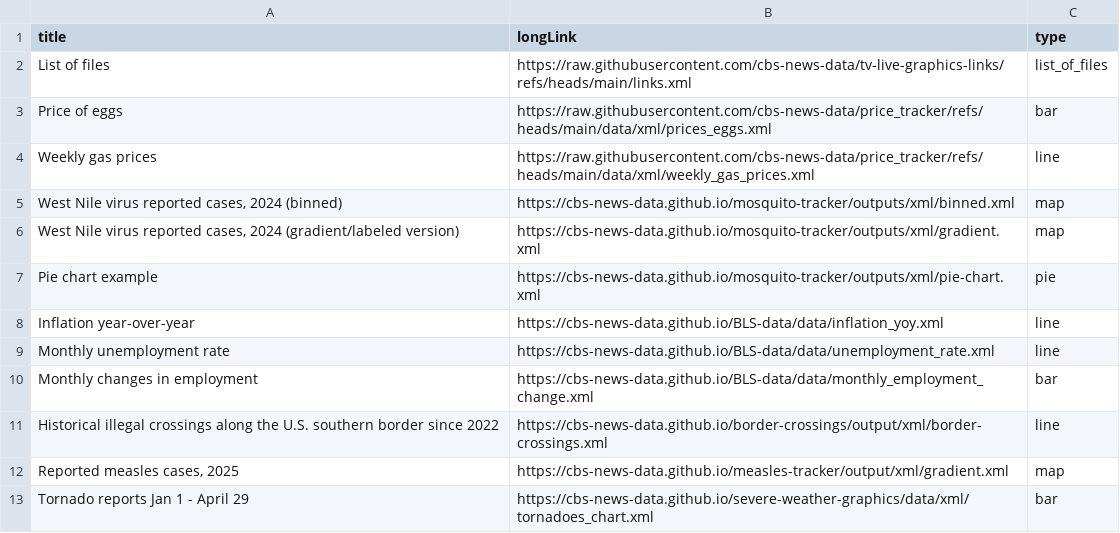
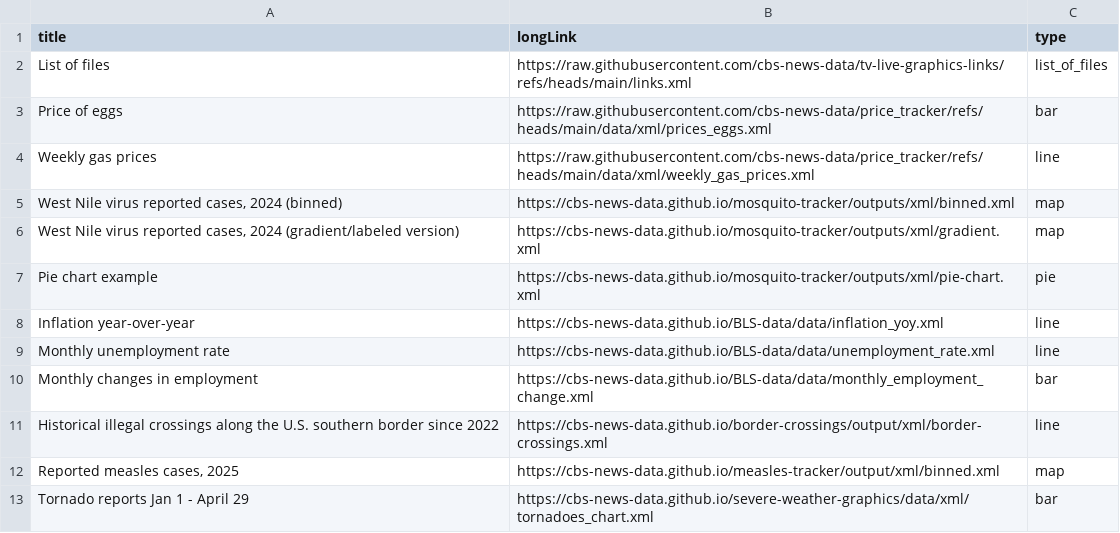
Before and after one commit to cbs-news-data/tv-live-graphics-links, a CSV file: tv-live-graphics-list.csv, drawn as a sheet.

Commit message:
updating measles link to binned

```diff
--- a/tv-live-graphics-list.csv
+++ b/tv-live-graphics-list.csv
@@ -11,3 +11,3 @@ Monthly changes in employment,https://cbs-news-data.github.io/BLS-data/data/mont
 Historical illegal crossings along the U.S. southern border since 2022,https://cbs-news-data.github.io/border-crossings/output/xml/border-crossings.xml,line
-"Reported measles cases, 2025",https://cbs-news-data.github.io/measles-tracker/output/xml/gradient.xml,map
+"Reported measles cases, 2025",https://cbs-news-data.github.io/measles-tracker/output/xml/binned.xml,map
 Tornado reports Jan 1 - April 29,https://cbs-news-data.github.io/severe-weather-graphics/data/xml/tornadoes_chart.xml,bar
```
Also changed, not shown: 1 other file.
